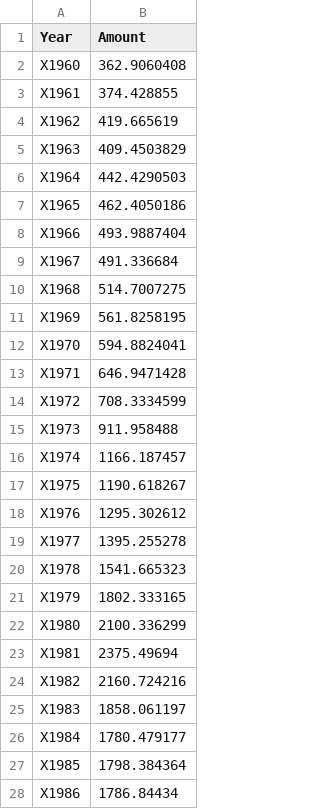
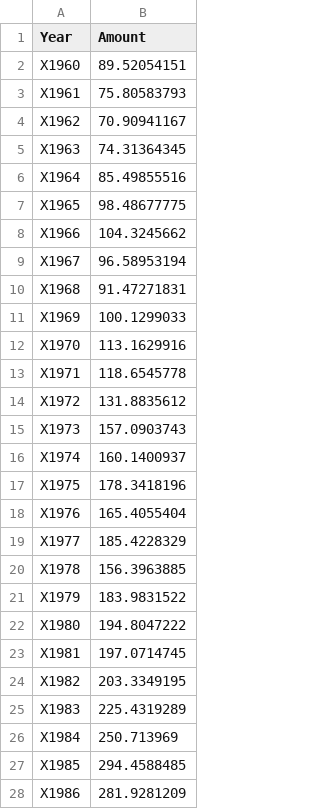
Before and after one commit to seanstutler/info-201-final-proj, a CSV file: scripts/output.csv, drawn as a sheet; only a part is shown; the diff covers the shown part only.

```diff
--- a/scripts/output.csv
+++ b/scripts/output.csv
@@ -1,28 +1,28 @@
 "Year","Amount"
-"X1960","362.9060408"
-"X1961","374.428855"
-"X1962","419.665619"
-"X1963","409.4503829"
-"X1964","442.4290503"
-"X1965","462.4050186"
-"X1966","493.9887404"
-"X1967","491.336684"
-"X1968","514.7007275"
-"X1969","561.8258195"
-"X1970","594.8824041"
-"X1971","646.9471428"
-"X1972","708.3334599"
-"X1973","911.958488"
-"X1974","1166.187457"
-"X1975","1190.618267"
-"X1976","1295.302612"
-"X1977","1395.255278"
-"X1978","1541.665323"
-"X1979","1802.333165"
-"X1980","2100.336299"
-"X1981","2375.49694"
-"X1982","2160.724216"
-"X1983","1858.061197"
-"X1984","1780.479177"
-"X1985","1798.384364"
-"X1986","1786.84434"
+"X1960",89.52054151
+"X1961",75.80583793
+"X1962",70.90941167
+"X1963",74.31364345
+"X1964",85.49855516
+"X1965",98.48677775
+"X1966",104.3245662
+"X1967",96.58953194
+"X1968",91.47271831
+"X1969",100.1299033
+"X1970",113.1629916
+"X1971",118.6545778
+"X1972",131.8835612
+"X1973",157.0903743
+"X1974",160.1400937
+"X1975",178.3418196
+"X1976",165.4055404
+"X1977",185.4228329
+"X1978",156.3963885
+"X1979",183.9831522
+"X1980",194.8047222
+"X1981",197.0714745
+"X1982",203.3349195
+"X1983",225.4319289
+"X1984",250.713969
+"X1985",294.4588485
+"X1986",281.9281209
```
Also changed, not shown: 30 edited cells elsewhere in this file, 1 other file.
